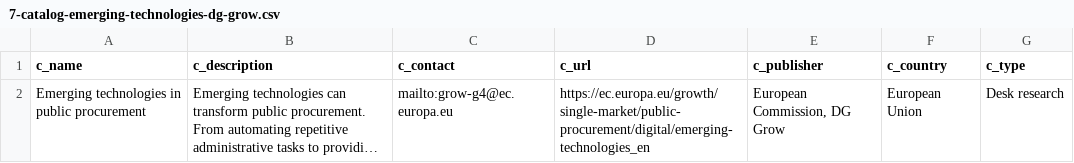
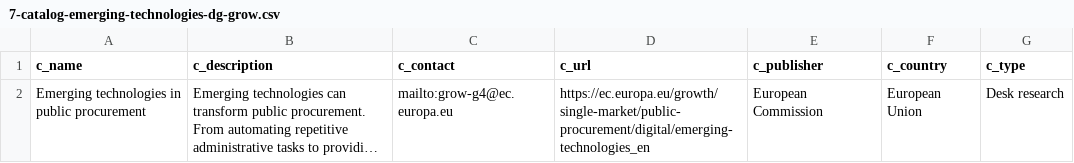
Before and after one commit to ipsoeu/ips-explorer, a CSV file: src/7-catalog-emerging-technologies-dg-grow.csv, drawn as a sheet; long unchanged cells end in …; the diff names each change by its address in the sheet, - before the commit and + after, or states it on an @@ line.

```diff
--- a/src/7-catalog-emerging-technologies-dg-grow.csv
+++ b/src/7-catalog-emerging-technologies-dg-grow.csv
-E2 (c_publisher): European Commission, DG Grow
+E2 (c_publisher): European Commission
```
Also changed, not shown: src/1-catalog-open-innovation-lombardia.csv, src/2-catalog-api-gouv-fr.csv, 20 other files.
